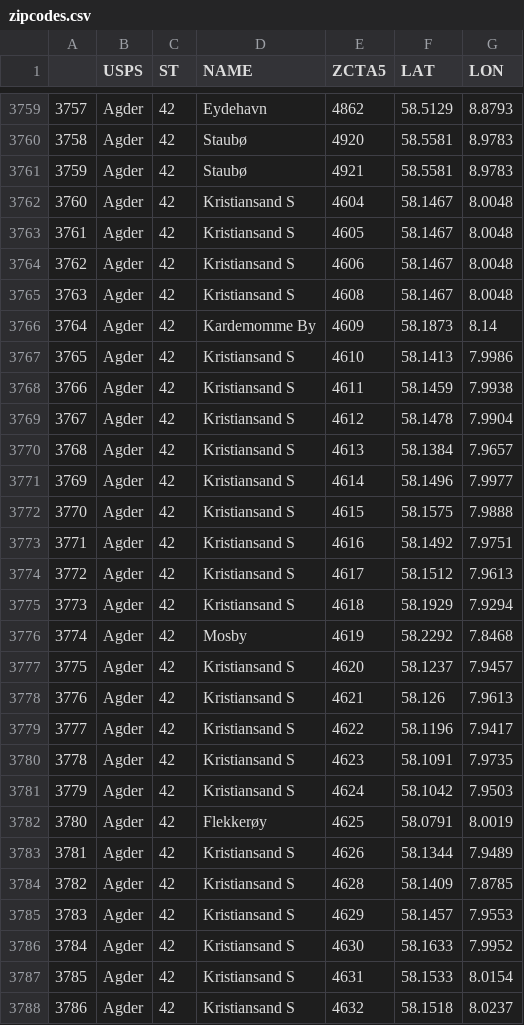
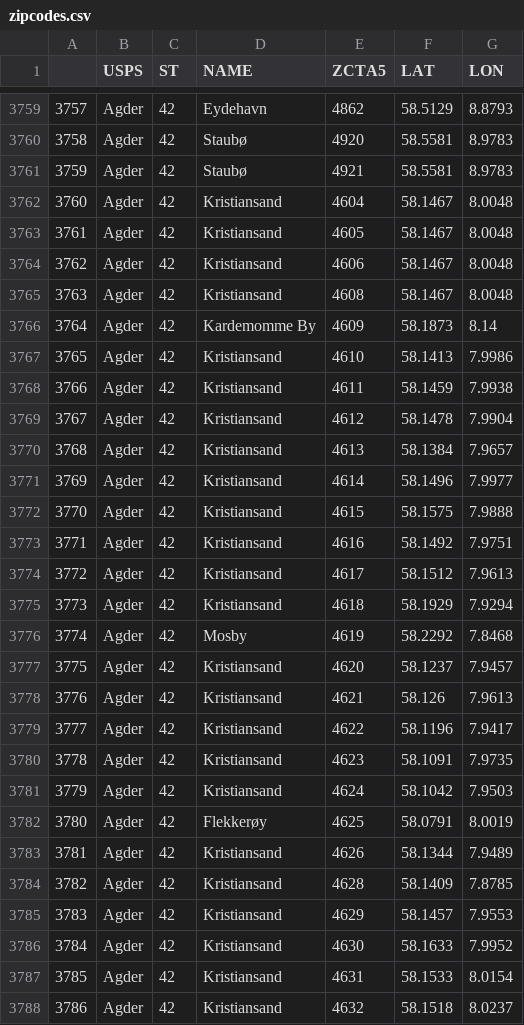
Before and after one commit to synthetichealth/synthea-international, a CSV file: no/src/main/resources/geography/zipcodes.csv, drawn as a sheet; only a part is shown, gaps mark what is left out; the diff covers the shown part only.

Commit message:
Norwegian geography updates
Updated 'demographics.csv' and 'zipcodes.csv' to make them more compatible - some city and state names did not match in the two files.

```diff
--- a/no/src/main/resources/geography/zipcodes.csv
+++ b/no/src/main/resources/geography/zipcodes.csv
@@ -3761,28 +3761,28 @@
 3759,Agder,42,Staubø,4921,58.5581,8.9783
-3760,Agder,42,Kristiansand S,4604,58.1467,8.0048
-3761,Agder,42,Kristiansand S,4605,58.1467,8.0048
-3762,Agder,42,Kristiansand S,4606,58.1467,8.0048
-3763,Agder,42,Kristiansand S,4608,58.1467,8.0048
+3760,Agder,42,Kristiansand,4604,58.1467,8.0048
+3761,Agder,42,Kristiansand,4605,58.1467,8.0048
+3762,Agder,42,Kristiansand,4606,58.1467,8.0048
+3763,Agder,42,Kristiansand,4608,58.1467,8.0048
 3764,Agder,42,Kardemomme By,4609,58.1873,8.14
-3765,Agder,42,Kristiansand S,4610,58.1413,7.9986
-3766,Agder,42,Kristiansand S,4611,58.1459,7.9938
-3767,Agder,42,Kristiansand S,4612,58.1478,7.9904
-3768,Agder,42,Kristiansand S,4613,58.1384,7.9657
-3769,Agder,42,Kristiansand S,4614,58.1496,7.9977
-3770,Agder,42,Kristiansand S,4615,58.1575,7.9888
-3771,Agder,42,Kristiansand S,4616,58.1492,7.9751
-3772,Agder,42,Kristiansand S,4617,58.1512,7.9613
-3773,Agder,42,Kristiansand S,4618,58.1929,7.9294
+3765,Agder,42,Kristiansand,4610,58.1413,7.9986
+3766,Agder,42,Kristiansand,4611,58.1459,7.9938
+3767,Agder,42,Kristiansand,4612,58.1478,7.9904
+3768,Agder,42,Kristiansand,4613,58.1384,7.9657
+3769,Agder,42,Kristiansand,4614,58.1496,7.9977
+3770,Agder,42,Kristiansand,4615,58.1575,7.9888
+3771,Agder,42,Kristiansand,4616,58.1492,7.9751
+3772,Agder,42,Kristiansand,4617,58.1512,7.9613
+3773,Agder,42,Kristiansand,4618,58.1929,7.9294
 3774,Agder,42,Mosby,4619,58.2292,7.8468
-3775,Agder,42,Kristiansand S,4620,58.1237,7.9457
-3776,Agder,42,Kristiansand S,4621,58.126,7.9613
-3777,Agder,42,Kristiansand S,4622,58.1196,7.9417
-3778,Agder,42,Kristiansand S,4623,58.1091,7.9735
-3779,Agder,42,Kristiansand S,4624,58.1042,7.9503
+3775,Agder,42,Kristiansand,4620,58.1237,7.9457
+3776,Agder,42,Kristiansand,4621,58.126,7.9613
+3777,Agder,42,Kristiansand,4622,58.1196,7.9417
+3778,Agder,42,Kristiansand,4623,58.1091,7.9735
+3779,Agder,42,Kristiansand,4624,58.1042,7.9503
 3780,Agder,42,Flekkerøy,4625,58.0791,8.0019
-3781,Agder,42,Kristiansand S,4626,58.1344,7.9489
-3782,Agder,42,Kristiansand S,4628,58.1409,7.8785
-3783,Agder,42,Kristiansand S,4629,58.1457,7.9553
-3784,Agder,42,Kristiansand S,4630,58.1633,7.9952
-3785,Agder,42,Kristiansand S,4631,58.1533,8.0154
-3786,Agder,42,Kristiansand S,4632,58.1518,8.0237
+3781,Agder,42,Kristiansand,4626,58.1344,7.9489
+3782,Agder,42,Kristiansand,4628,58.1409,7.8785
+3783,Agder,42,Kristiansand,4629,58.1457,7.9553
+3784,Agder,42,Kristiansand,4630,58.1633,7.9952
+3785,Agder,42,Kristiansand,4631,58.1533,8.0154
+3786,Agder,42,Kristiansand,4632,58.1518,8.0237
```
Also changed, not shown: 106 edited cells elsewhere in this file, no/src/main/resources/geography/demographics.csv.
